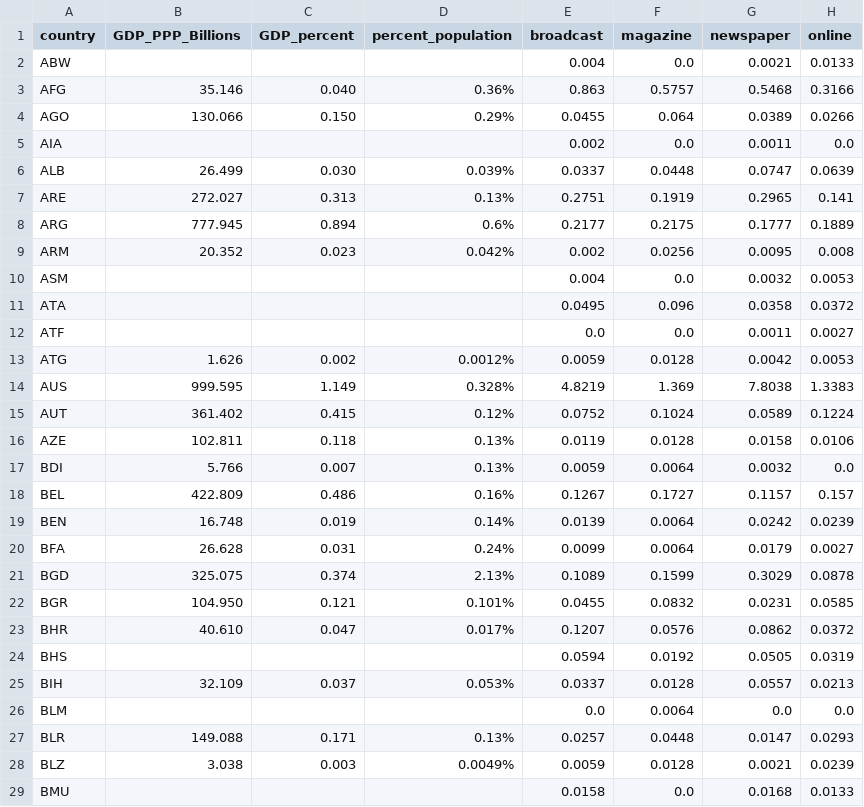
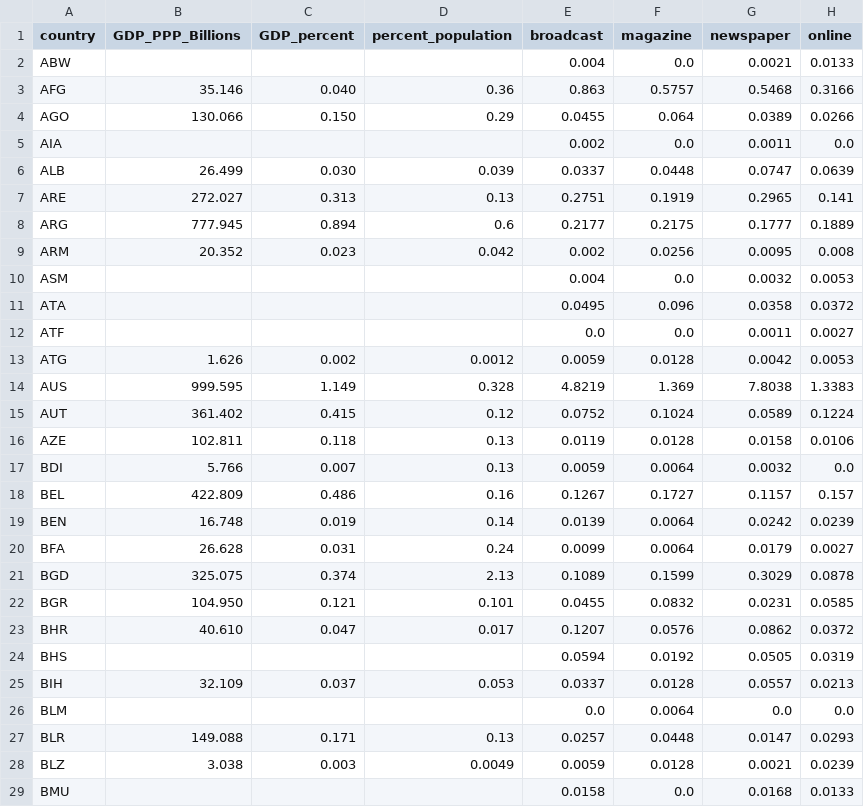
Before and after one commit to mitmedialab/Global-Coverage-Study, a CSV file: data/Step3_Combine/combined-data.csv, drawn as a sheet; only a part is shown; the diff covers the shown part only; the diff names each change by its address in the sheet, - before the commit and + after, or states it on an @@ line.

```diff
--- a/data/Step3_Combine/combined-data.csv
+++ b/data/Step3_Combine/combined-data.csv
-D3 (percent_population): 0.36%
+D3 (percent_population): 0.36
-D4 (percent_population): 0.29%
+D4 (percent_population): 0.29
-D6 (percent_population): 0.039%
+D6 (percent_population): 0.039
-D7 (percent_population): 0.13%
+D7 (percent_population): 0.13
-D8 (percent_population): 0.6%
+D8 (percent_population): 0.6
-D9 (percent_population): 0.042%
+D9 (percent_population): 0.042
-D13 (percent_population): 0.0012%
+D13 (percent_population): 0.0012
-D14 (percent_population): 0.328%
+D14 (percent_population): 0.328
-D15 (percent_population): 0.12%
+D15 (percent_population): 0.12
-D16:D17 (percent_population): 0.13%
+D16:D17 (percent_population): 0.13
-D18 (percent_population): 0.16%
+D18 (percent_population): 0.16
-D19 (percent_population): 0.14%
+D19 (percent_population): 0.14
-D20 (percent_population): 0.24%
+D20 (percent_population): 0.24
-D21 (percent_population): 2.13%
+D21 (percent_population): 2.13
-D22 (percent_population): 0.101%
+D22 (percent_population): 0.101
-D23 (percent_population): 0.017%
+D23 (percent_population): 0.017
-D25 (percent_population): 0.053%
+D25 (percent_population): 0.053
-D27 (percent_population): 0.13%
+D27 (percent_population): 0.13
-D28 (percent_population): 0.0049%
+D28 (percent_population): 0.0049
```
Also changed, not shown: 149 edited cells elsewhere in this file, data/Step2_CleanAndMatch/WorldPopAndGDP.csv, 6 other files.
